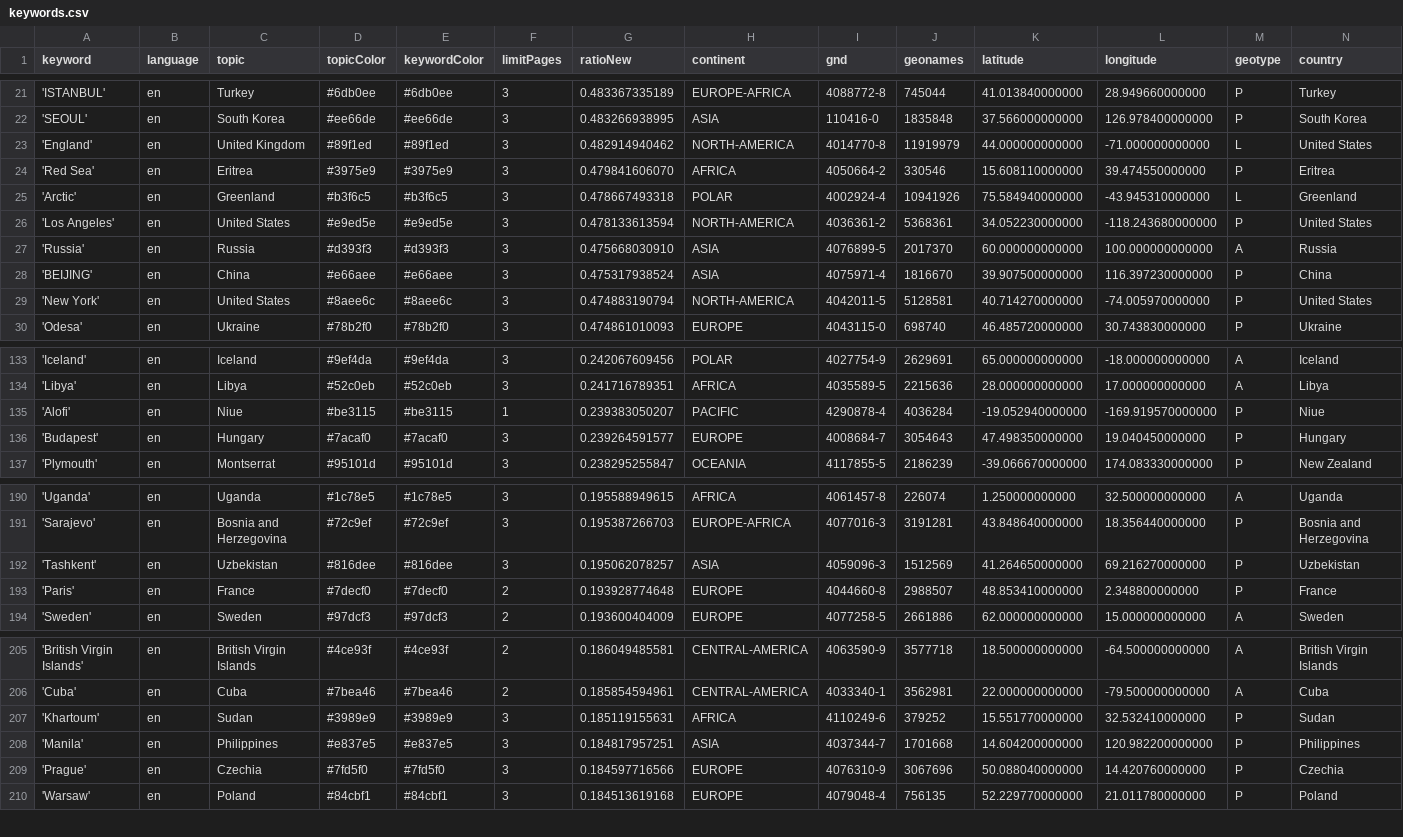
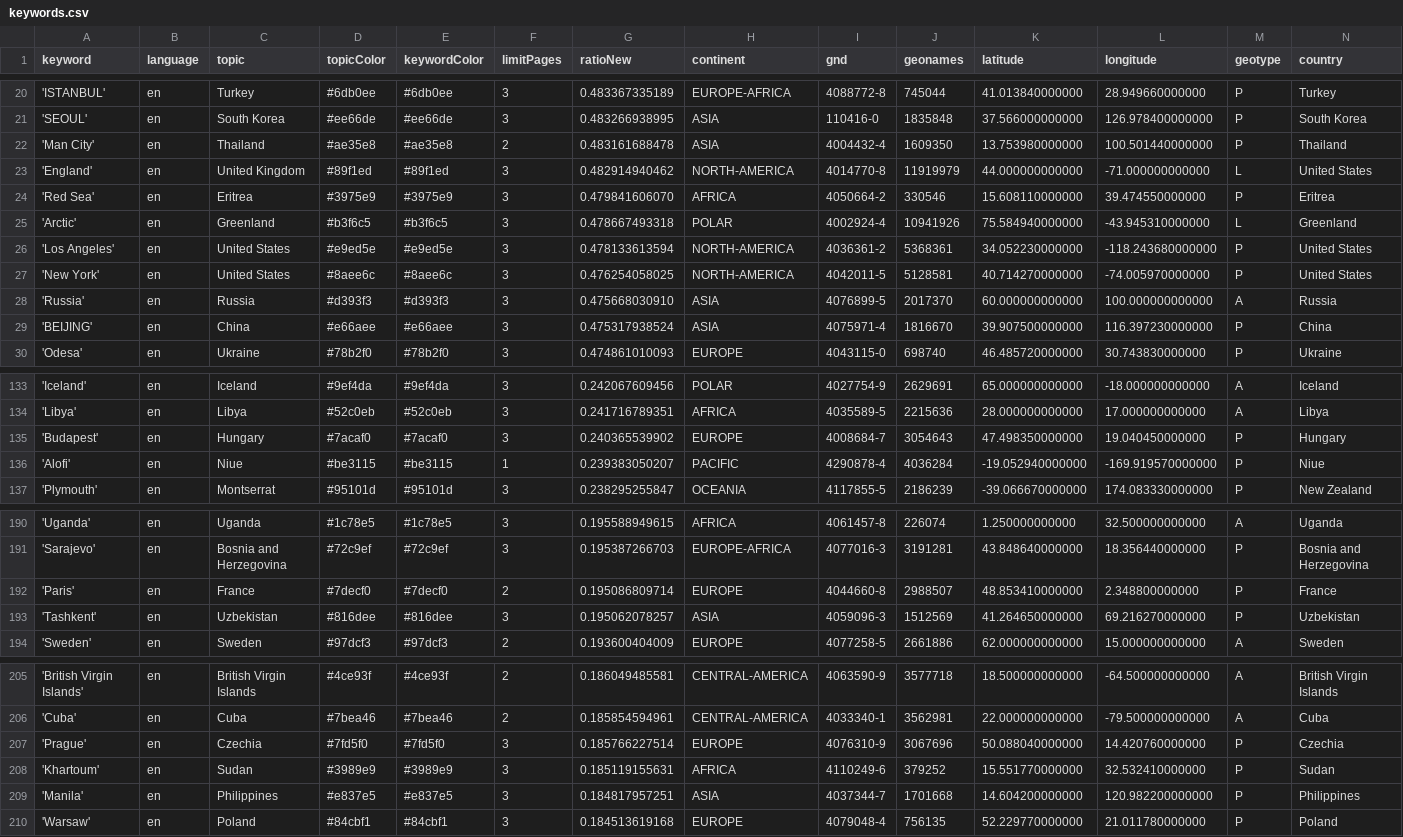
Before and after one commit to mizilett-news/locationWhisperer, a CSV file: keywords.csv, drawn as a sheet; only a part is shown, gaps mark what is left out; removed rows and columns are numbered as before the commit, all else as after; rows hold the shown columns only; the diff covers the shown part only; the diff names each change by its address in the sheet, - before the commit and + after, or states it on an @@ line.

```diff
--- a/keywords.csv
+++ b/keywords.csv
+row 22: 'Man City' | en | Thailand | #ae35e8 | #ae35e8 | 2 | 0.483161688478 | ASIA | 4004432-4 | 1609350 | 13.753980000000 | 100.501440000000 | P | Thailand
+row 27: 'New York' | en | United States | #8aee6c | #8aee6c | 3 | 0.476254058025 | NORTH-AMERICA | 4042011-5 | 5128581 | 40.714270000000 | -74.005970000000 | P | United States
-row 29: 'New York' | en | United States | #8aee6c | #8aee6c | 3 | 0.474883190794 | NORTH-AMERICA | 4042011-5 | 5128581 | 40.714270000000 | -74.005970000000 | P | United States
+row 135: 'Budapest' | en | Hungary | #7acaf0 | #7acaf0 | 3 | 0.240365539902 | EUROPE | 4008684-7 | 3054643 | 47.498350000000 | 19.040450000000 | P | Hungary
-row 136: 'Budapest' | en | Hungary | #7acaf0 | #7acaf0 | 3 | 0.239264591577 | EUROPE | 4008684-7 | 3054643 | 47.498350000000 | 19.040450000000 | P | Hungary
+row 192: 'Paris' | en | France | #7decf0 | #7decf0 | 2 | 0.195086809714 | EUROPE | 4044660-8 | 2988507 | 48.853410000000 | 2.348800000000 | P | France
-row 193: 'Paris' | en | France | #7decf0 | #7decf0 | 2 | 0.193928774648 | EUROPE | 4044660-8 | 2988507 | 48.853410000000 | 2.348800000000 | P | France
+row 207: 'Prague' | en | Czechia | #7fd5f0 | #7fd5f0 | 3 | 0.185766227514 | EUROPE | 4076310-9 | 3067696 | 50.088040000000 | 14.420760000000 | P | Czechia
-row 209: 'Prague' | en | Czechia | #7fd5f0 | #7fd5f0 | 3 | 0.184597716566 | EUROPE | 4076310-9 | 3067696 | 50.088040000000 | 14.420760000000 | P | Czechia
```
Also changed, not shown: 1 removed row and 2 edited cells elsewhere in this file, csv/news_2026_10.csv.
